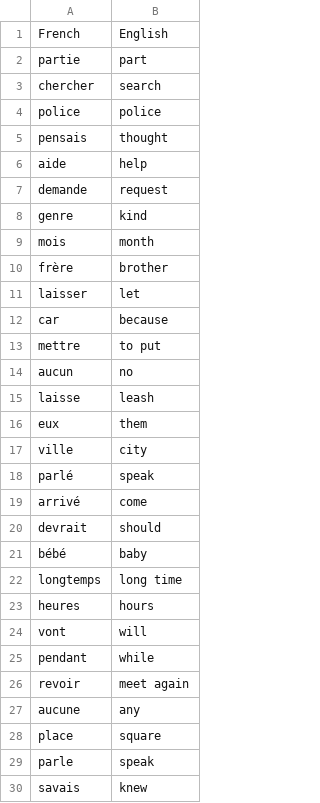
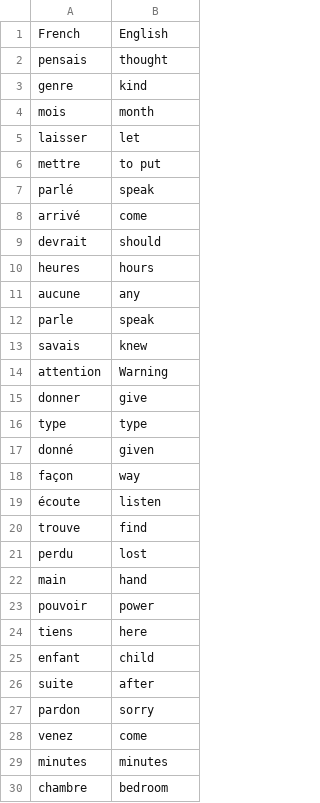
Before and after one commit to regiduquez/Flash_Card_Project, a CSV file: data/words_to_learn.csv, drawn as a sheet; only a part is shown; the shorter side is filled out with more unchanged rows; the diff covers the shown part only.

```diff
--- a/data/words_to_learn.csv
+++ b/data/words_to_learn.csv
@@ -1,18 +1,7 @@
 French,English
-partie,part
-chercher,search
-police,police
 pensais,thought
-aide,help
-demande,request
 genre,kind
 mois,month
-frère,brother
 laisser,let
-car,because
 mettre,to put
-aucun,no
-laisse,leash
-eux,them
-ville,city
 parlé,speak
@@ -20,10 +9,4 @@ arrivé,come
 devrait,should
-bébé,baby
-longtemps,long time
 heures,hours
-vont,will
-pendant,while
-revoir,meet again
 aucune,any
-place,square
 parle,speak
```
Also changed, not shown: 41 removed rows elsewhere in this file, 1 other file.
